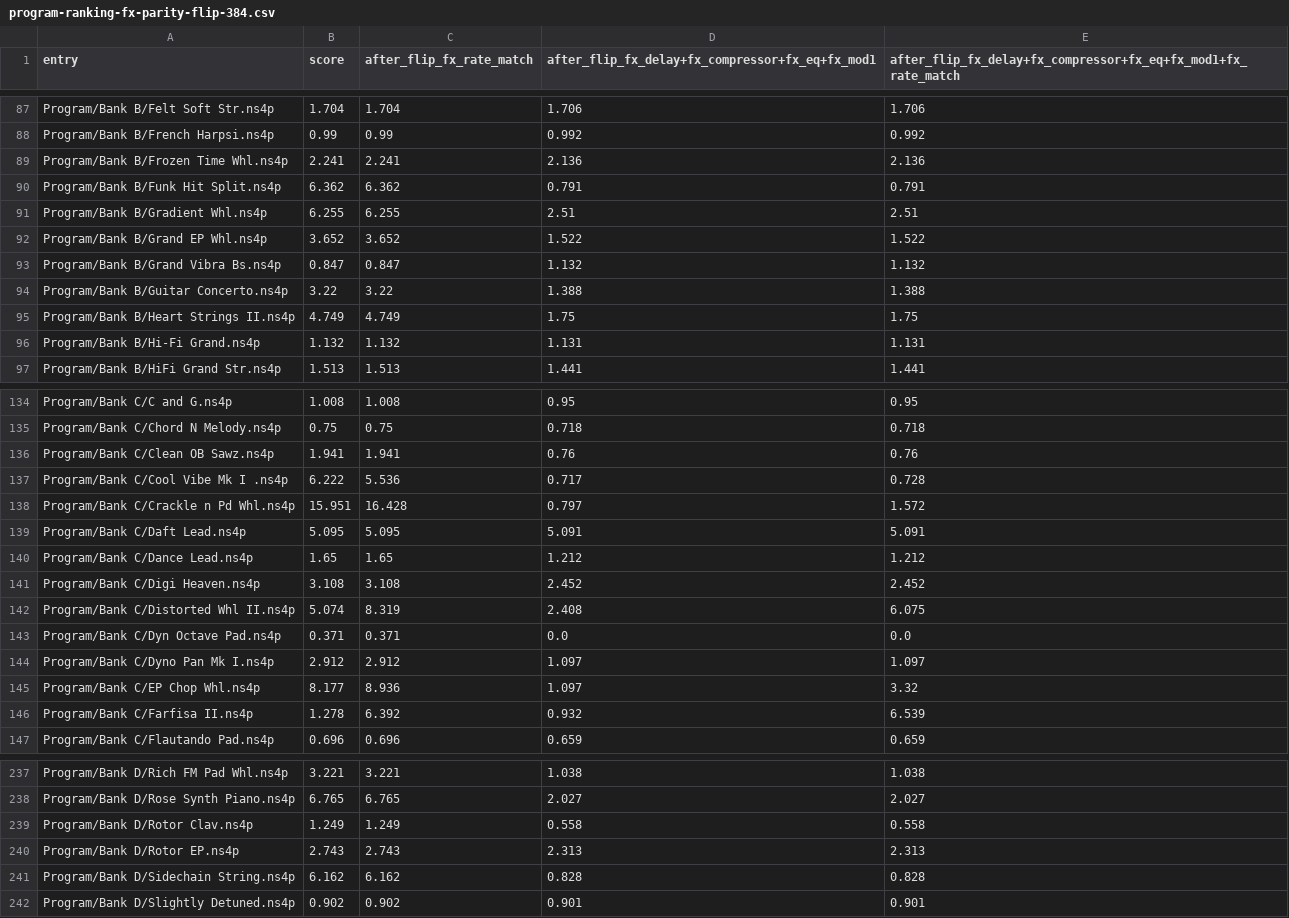
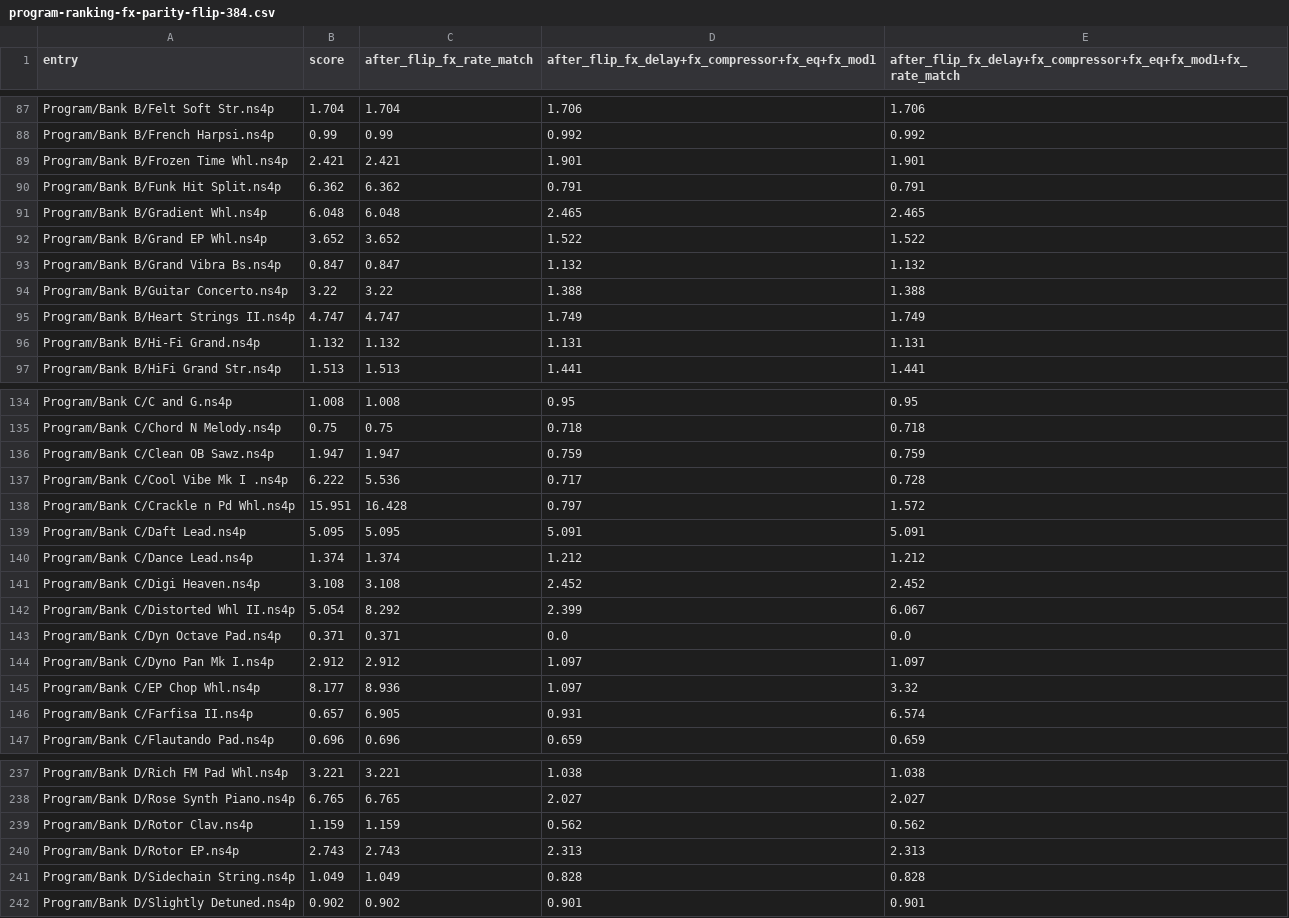
Before and after one commit to ymatrix1/nd-matrix-1, a CSV file: docs/research/data/program-ranking-fx-parity-flip-384.csv, drawn as a sheet; only a part is shown, gaps mark what is left out; the diff covers the shown part only.

Commit message:
docs(fx): D173 parity flip evidence on the merged tree (384 ranking, program sweep, golden), regenerate program-sweep

```diff
--- a/docs/research/data/program-ranking-fx-parity-flip-384.csv
+++ b/docs/research/data/program-ranking-fx-parity-flip-384.csv
@@ -88,5 +88,5 @@ Program/Bank B/Felt Soft Str.ns4p,1.704,1.704,1.706,1.706
 Program/Bank B/French Harpsi.ns4p,0.99,0.99,0.992,0.992
-Program/Bank B/Frozen Time Whl.ns4p,2.241,2.241,2.136,2.136
+Program/Bank B/Frozen Time Whl.ns4p,2.421,2.421,1.901,1.901
 Program/Bank B/Funk Hit Split.ns4p,6.362,6.362,0.791,0.791
-Program/Bank B/Gradient Whl.ns4p,6.255,6.255,2.51,2.51
+Program/Bank B/Gradient Whl.ns4p,6.048,6.048,2.465,2.465
 Program/Bank B/Grand EP Whl.ns4p,3.652,3.652,1.522,1.522
@@ -94,3 +94,3 @@ Program/Bank B/Grand Vibra Bs.ns4p,0.847,0.847,1.132,1.132
 Program/Bank B/Guitar Concerto.ns4p,3.22,3.22,1.388,1.388
-Program/Bank B/Heart Strings II.ns4p,4.749,4.749,1.75,1.75
+Program/Bank B/Heart Strings II.ns4p,4.747,4.747,1.749,1.749
 Program/Bank B/Hi-Fi Grand.ns4p,1.132,1.132,1.131,1.131
@@ -135,3 +135,3 @@ Program/Bank C/C and G.ns4p,1.008,1.008,0.95,0.95
 Program/Bank C/Chord N Melody.ns4p,0.75,0.75,0.718,0.718
-Program/Bank C/Clean OB Sawz.ns4p,1.941,1.941,0.76,0.76
+Program/Bank C/Clean OB Sawz.ns4p,1.947,1.947,0.759,0.759
 Program/Bank C/Cool Vibe Mk I .ns4p,6.222,5.536,0.717,0.728
@@ -139,5 +139,5 @@ Program/Bank C/Crackle n Pd Whl.ns4p,15.951,16.428,0.797,1.572
 Program/Bank C/Daft Lead.ns4p,5.095,5.095,5.091,5.091
-Program/Bank C/Dance Lead.ns4p,1.65,1.65,1.212,1.212
+Program/Bank C/Dance Lead.ns4p,1.374,1.374,1.212,1.212
 Program/Bank C/Digi Heaven.ns4p,3.108,3.108,2.452,2.452
-Program/Bank C/Distorted Whl II.ns4p,5.074,8.319,2.408,6.075
+Program/Bank C/Distorted Whl II.ns4p,5.054,8.292,2.399,6.067
 Program/Bank C/Dyn Octave Pad.ns4p,0.371,0.371,0.0,0.0
@@ -145,3 +145,3 @@ Program/Bank C/Dyno Pan Mk I.ns4p,2.912,2.912,1.097,1.097
 Program/Bank C/EP Chop Whl.ns4p,8.177,8.936,1.097,3.32
-Program/Bank C/Farfisa II.ns4p,1.278,6.392,0.932,6.539
+Program/Bank C/Farfisa II.ns4p,0.657,6.905,0.931,6.574
 Program/Bank C/Flautando Pad.ns4p,0.696,0.696,0.659,0.659
@@ -238,5 +238,5 @@ Program/Bank D/Rich FM Pad Whl.ns4p,3.221,3.221,1.038,1.038
 Program/Bank D/Rose Synth Piano.ns4p,6.765,6.765,2.027,2.027
-Program/Bank D/Rotor Clav.ns4p,1.249,1.249,0.558,0.558
+Program/Bank D/Rotor Clav.ns4p,1.159,1.159,0.562,0.562
 Program/Bank D/Rotor EP.ns4p,2.743,2.743,2.313,2.313
-Program/Bank D/Sidechain String.ns4p,6.162,6.162,0.828,0.828
+Program/Bank D/Sidechain String.ns4p,1.049,1.049,0.828,0.828
 Program/Bank D/Slightly Detuned.ns4p,0.902,0.902,0.901,0.901
```
Also changed, not shown: 146 edited cells elsewhere in this file, 8 other files.
